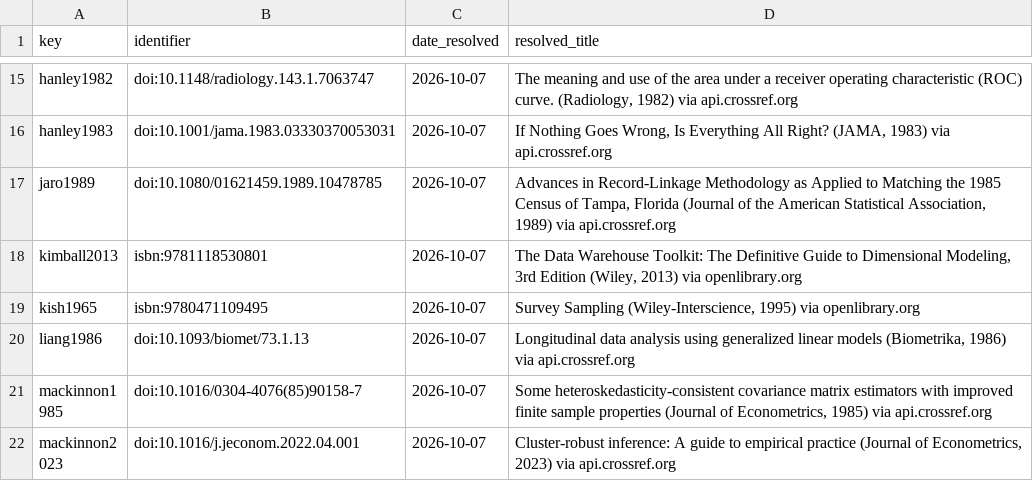
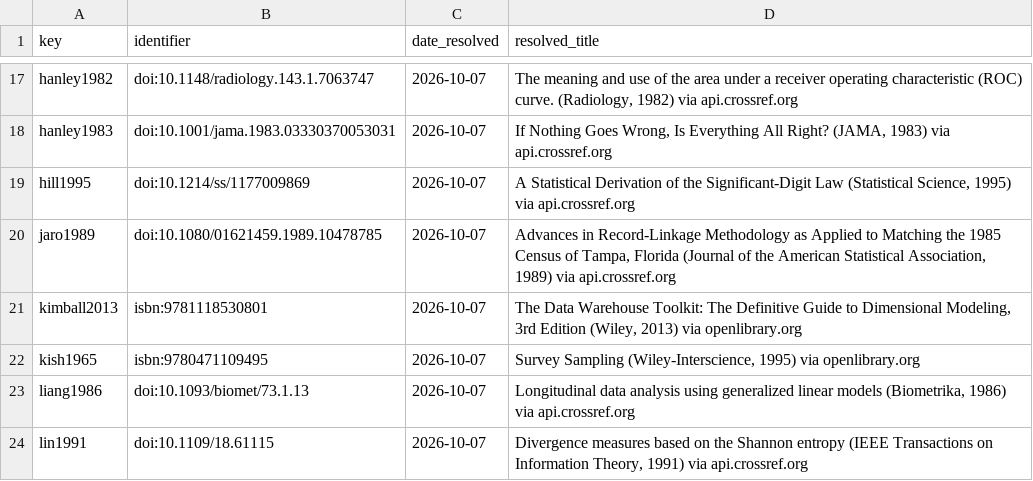
Before and after one commit to LEONOB2014/factored-hackathon-2026-Andres_Becerra, a CSV file: report/conf/bib_verification.csv, drawn as a sheet; only a part is shown, gaps mark what is left out; the shorter side is filled out with more unchanged rows; the diff covers the shown part only.

```diff
--- a/report/conf/bib_verification.csv
+++ b/report/conf/bib_verification.csv
@@ -16,2 +18,3 @@ hanley1982,doi:10.1148/radiology.143.1.7063747,2026-10-07,"The meaning and use o
 hanley1983,doi:10.1001/jama.1983.03330370053031,2026-10-07,"If Nothing Goes Wrong, Is Everything All Right? (JAMA, 1983) via api.crossref.org"
+hill1995,doi:10.1214/ss/1177009869,2026-10-07,"A Statistical Derivation of the Significant-Digit Law (Statistical Science, 1995) via api.crossref.org"
 jaro1989,doi:10.1080/01621459.1989.10478785,2026-10-07,"Advances in Record-Linkage Methodology as Applied to Matching the 1985 Census of Tampa, Florida (Journal of the American Statistical Association, 1989) via api.crossref.org"
@@ -20 +23,2 @@ kish1965,isbn:9780471109495,2026-10-07,"Survey Sampling (Wiley-Interscience, 199
 liang1986,doi:10.1093/biomet/73.1.13,2026-10-07,"Longitudinal data analysis using generalized linear models (Biometrika, 1986) via api.crossref.org"
+lin1991,doi:10.1109/18.61115,2026-10-07,"Divergence measures based on the Shannon entropy (IEEE Transactions on Information Theory, 1991) via api.crossref.org"
```
Also changed, not shown: 7 added rows elsewhere in this file, 8 other files.
